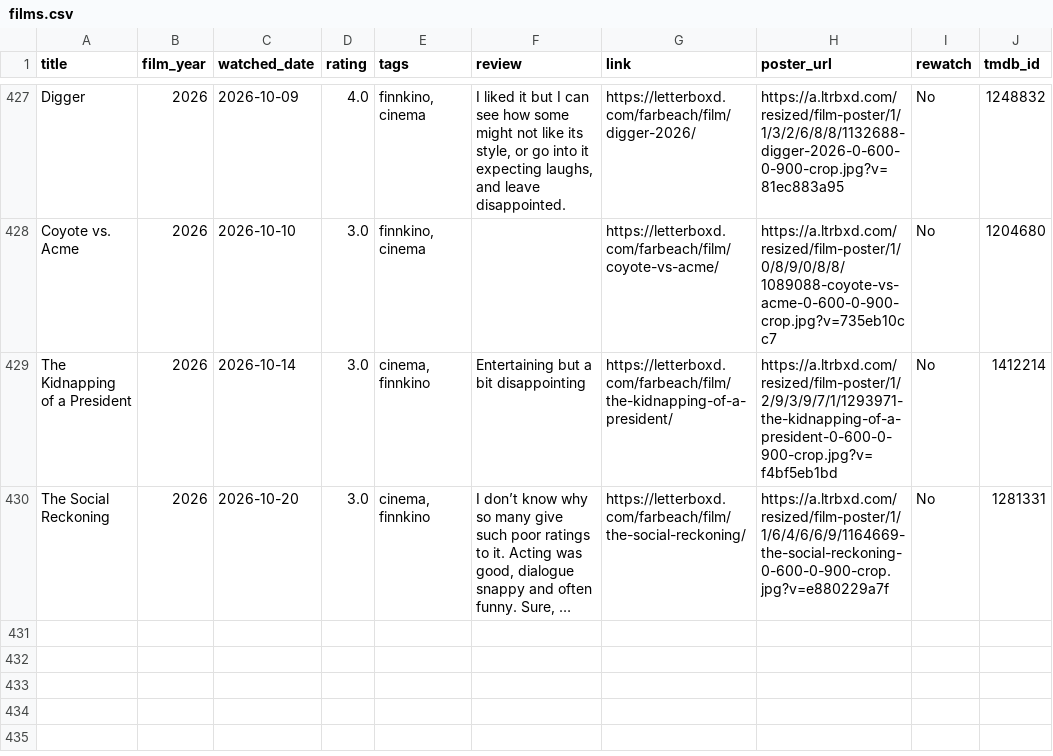
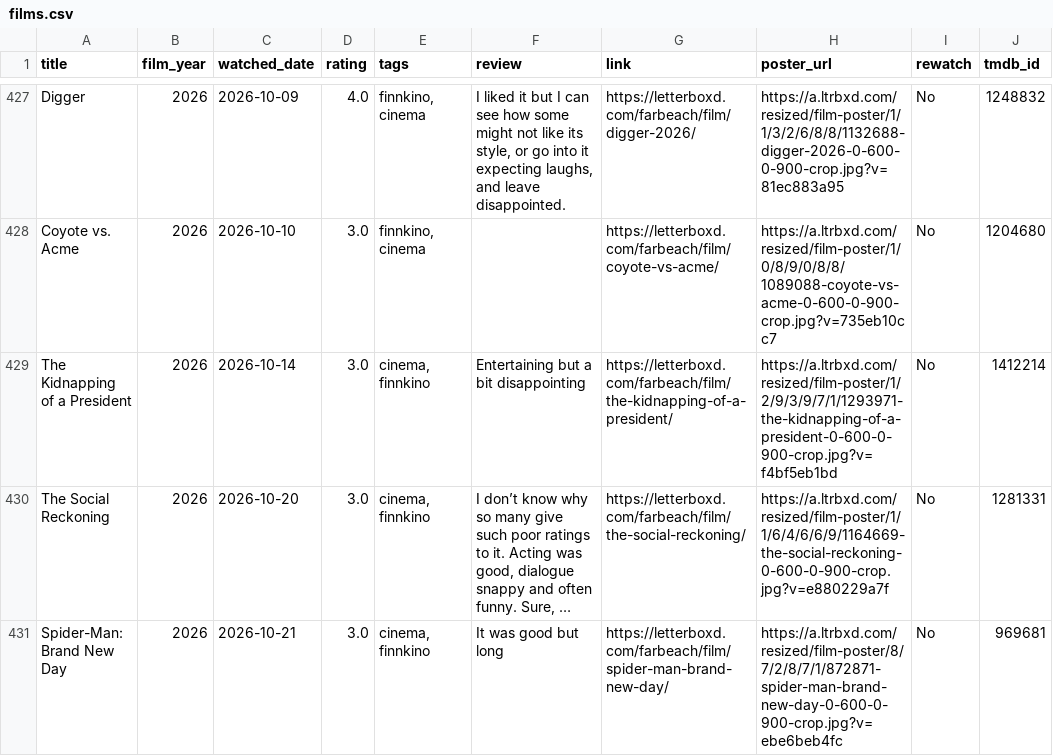
Before and after one commit to akaukora/dashboards, a CSV file: films-watched/films.csv, drawn as a sheet; only a part is shown, gaps mark what is left out; long unchanged cells end in …; the diff names each change by its address in the sheet, - before the commit and + after, or states it on an @@ line.

```diff
--- a/films-watched/films.csv
+++ b/films-watched/films.csv
+row 431: Spider-Man: Brand New Day | 2026 | 2026-10-21 | 3.0 | cinema, finnkino | It was good but long | https://letterboxd.com/farbeach/film/spider-man-brand-new-day/ | https://a.ltrbxd.com/resized/film-poster/8/7/2/8/7/1/872871-spider-man-brand-new-day-0-600-0-900-crop.jpg?v=ebe6beb4fc | No | 969681
```
Also changed, not shown: 1 other file.
